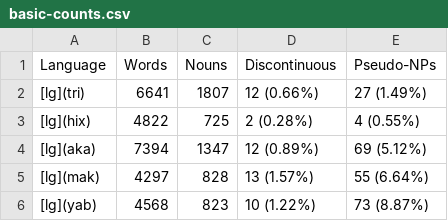
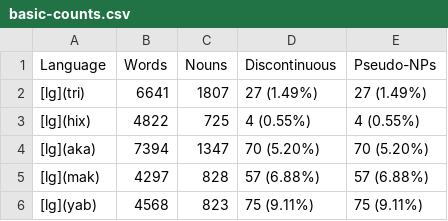
Before and after one commit to fmatter/cariban_nps, a CSV file: docs/np-discont-slides/tables/basic-counts.csv, drawn as a sheet.

```diff
--- a/docs/np-discont-slides/tables/basic-counts.csv
+++ b/docs/np-discont-slides/tables/basic-counts.csv
@@ -1,6 +1,6 @@
 Language,Words,Nouns,Discontinuous,Pseudo-NPs
-[lg](tri),6641,1807,12 (0.66%),27 (1.49%)
-[lg](hix),4822,725,2 (0.28%),4 (0.55%)
-[lg](aka),7394,1347,12 (0.89%),69 (5.12%)
-[lg](mak),4297,828,13 (1.57%),55 (6.64%)
-[lg](yab),4568,823,10 (1.22%),73 (8.87%)
+[lg](tri),6641,1807,27 (1.49%),27 (1.49%)
+[lg](hix),4822,725,4 (0.55%),4 (0.55%)
+[lg](aka),7394,1347,70 (5.20%),70 (5.20%)
+[lg](mak),4297,828,57 (6.88%),57 (6.88%)
+[lg](yab),4568,823,75 (9.11%),75 (9.11%)
```
Also changed, not shown: data/cldf/examples.csv, data/cldf/languages.csv, 8 other files.
